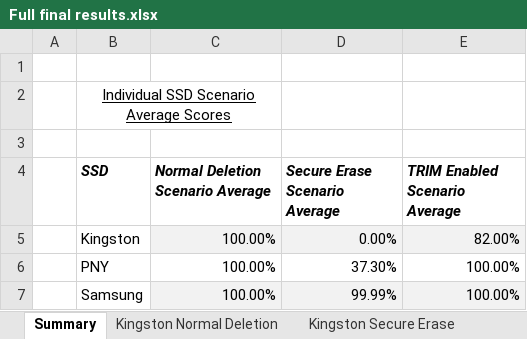
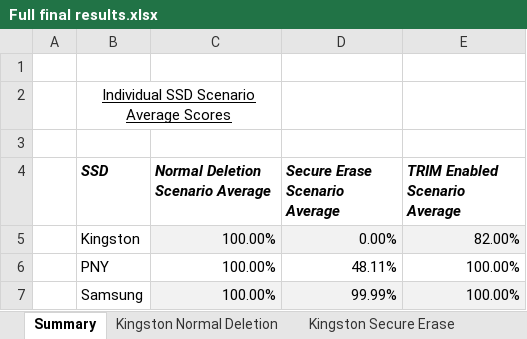
Before and after one commit to alexlewington1/MastersProject, an Excel workbook: Full final results.xlsx, sheet Summary, drawn as a sheet; values as stored, in another font and other column widths than the file's, no borders; the diff names each change by its address in the sheet, - before the commit and + after, or states it on an @@ line.

```diff
--- a/Full final results.xlsx (sheet Summary)
+++ b/Full final results.xlsx (sheet Summary)
-D6 (Secure Erase Scenario Average): 37.30%
+D6 (Secure Erase Scenario Average): 48.11%
```
Also changed, not shown: sheet PNY Secure Erase, sheet Samsung Normal Deletion, sheet PNY Normal Deletion, sheet PNY TRIM, sheet Samsung TRIM, sheet Samsung Secure Erase, 3 more sheets, formulas that keep their value, SSD Files/PNY CS900/Secure Erase/Comparison to original files hash.xlsx, SSD Files/PNY CS900/Secure Erase/Recovery metrics.xlsx, 6 other files.
